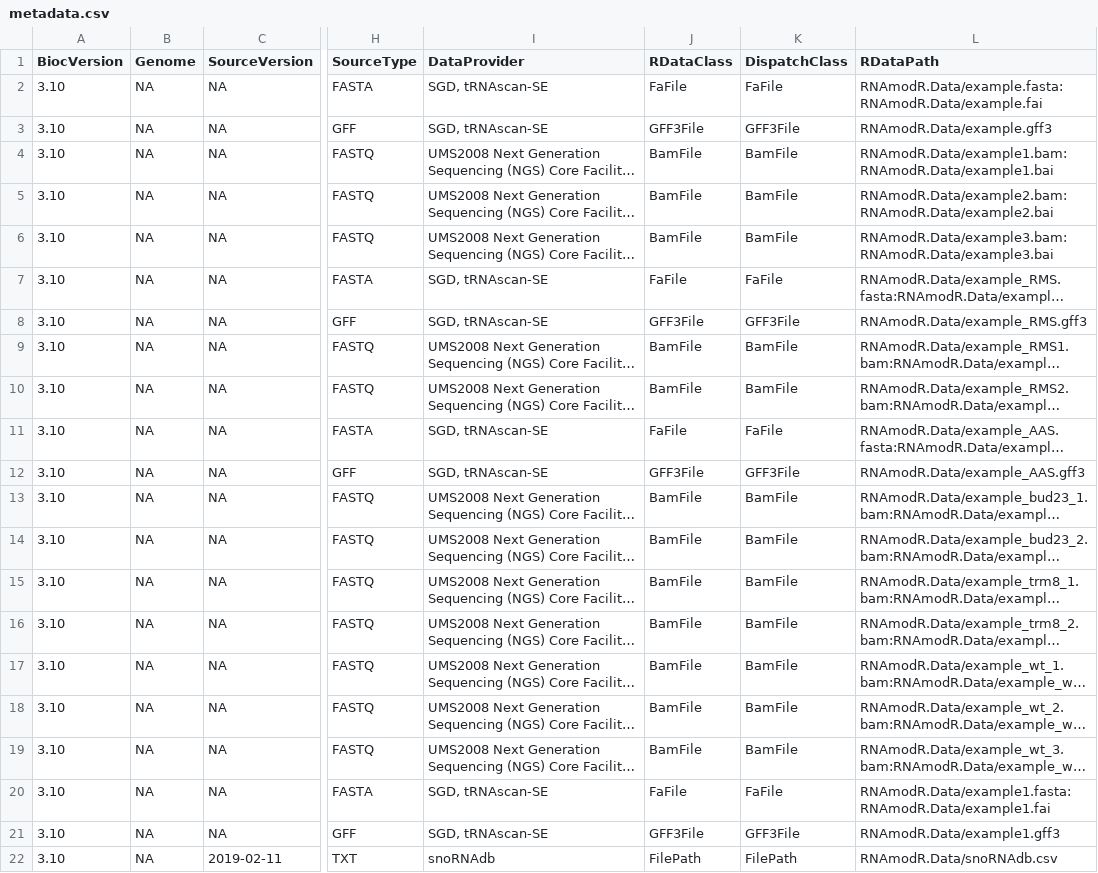
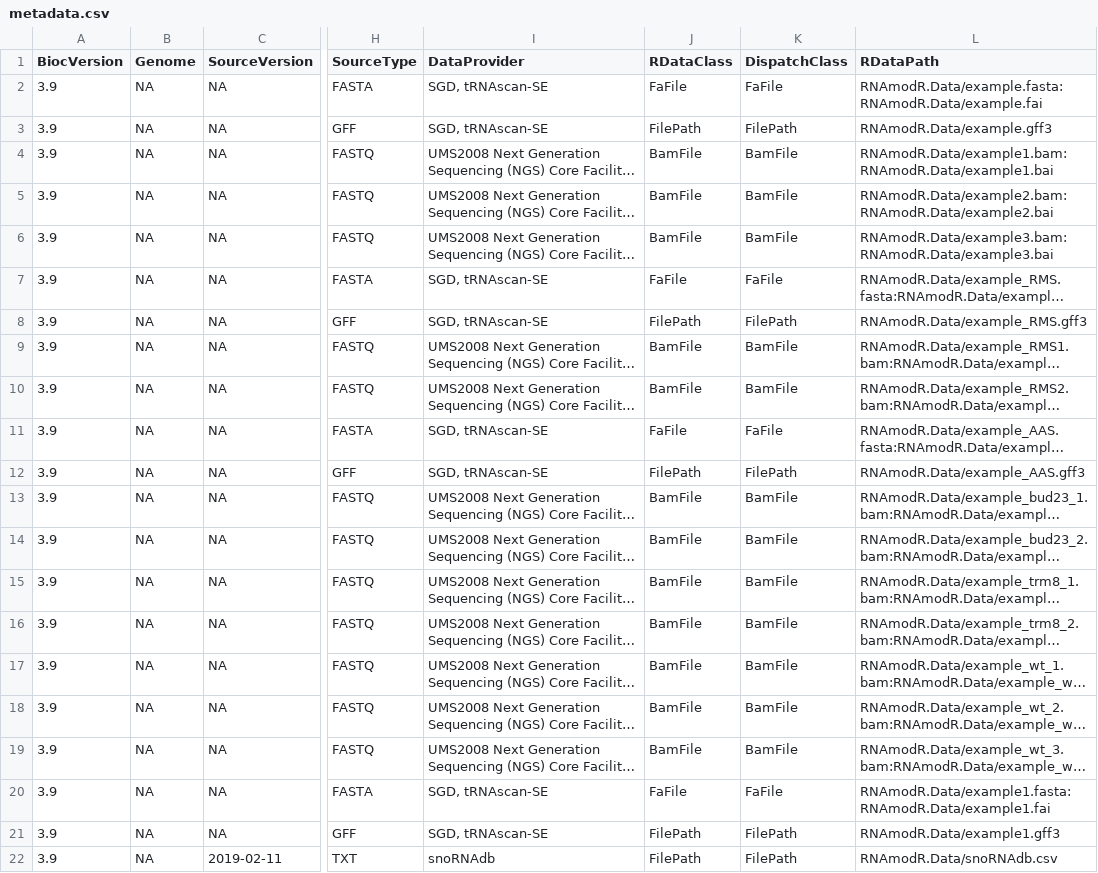
Before and after one commit to bioc/RNAmodR.Data, a CSV file: inst/extdata/metadata.csv, drawn as a sheet; only a part is shown, gaps mark what is left out; long unchanged cells end in …; the diff names each change by its address in the sheet, - before the commit and + after, or states it on an @@ line.

```diff
--- a/inst/extdata/metadata.csv
+++ b/inst/extdata/metadata.csv
-A2:A22 (BiocVersion): 3.10
+A2:A22 (BiocVersion): 3.9
-J3 (RDataClass): GFF3File
+J3 (RDataClass): FilePath
-K3 (DispatchClass): GFF3File
+K3 (DispatchClass): FilePath
-J8 (RDataClass): GFF3File
+J8 (RDataClass): FilePath
-K8 (DispatchClass): GFF3File
+K8 (DispatchClass): FilePath
-J12 (RDataClass): GFF3File
+J12 (RDataClass): FilePath
-K12 (DispatchClass): GFF3File
+K12 (DispatchClass): FilePath
-J21 (RDataClass): GFF3File
+J21 (RDataClass): FilePath
-K21 (DispatchClass): GFF3File
+K21 (DispatchClass): FilePath
```
Also changed, not shown: 12 other files.
